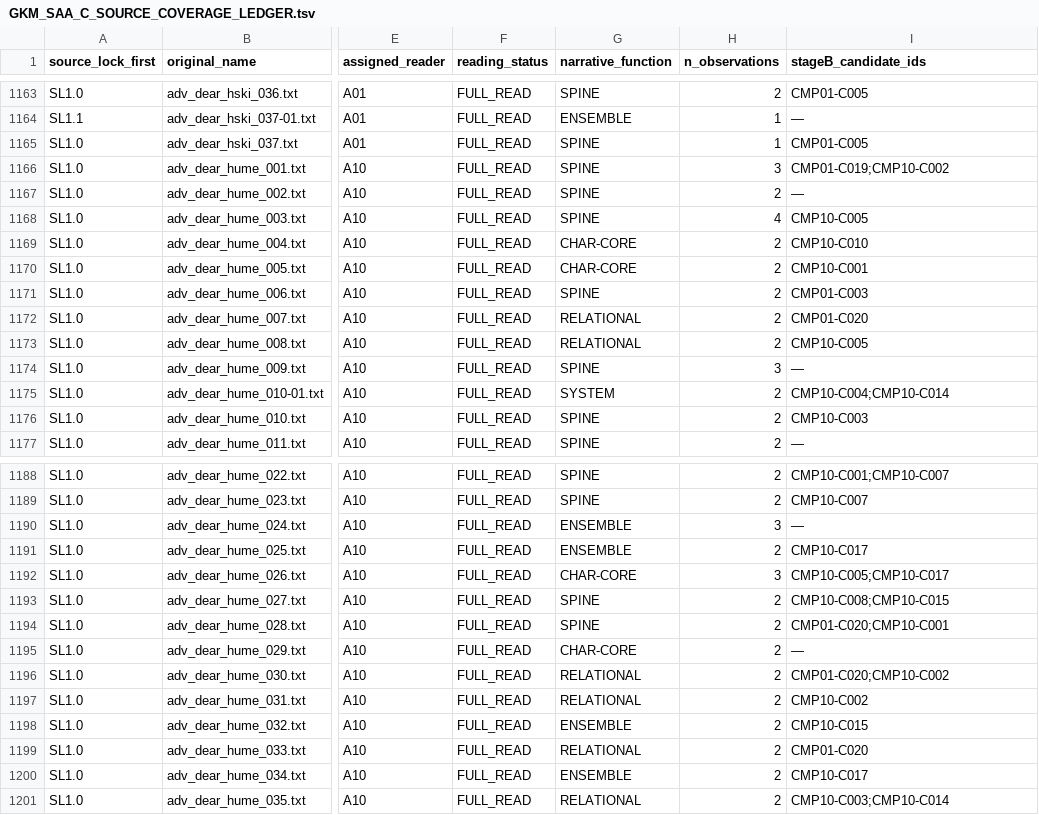
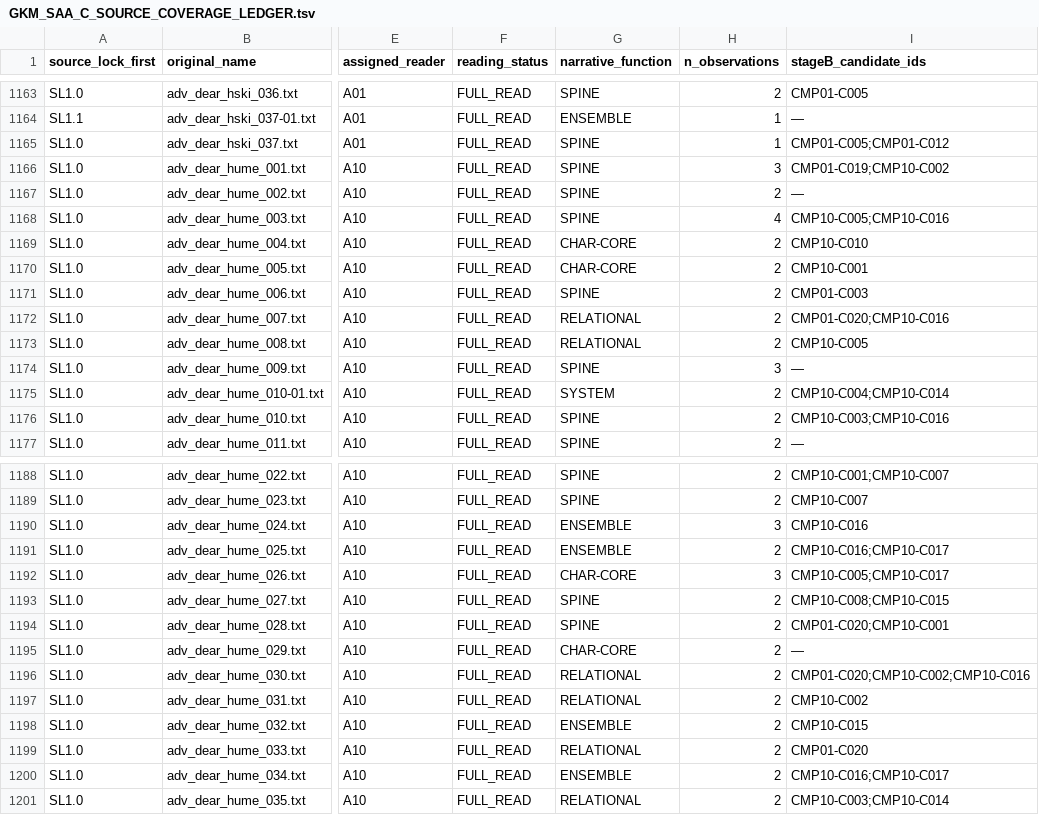
Before and after one commit to deep-blue-zero/anime-manga-ln-games-analysis, a TSV file: series/gakuen-idolmaster/01_CORPUS_AUDIT_AND_SOURCE_LOCK/SOURCE_TO_ANALYSIS_AUDIT_20261115/GKM_SAA_C_SOURCE_COVERAGE_LEDGER.tsv, drawn as a sheet; only a part is shown, gaps mark what is left out; the diff covers the shown part only; the diff names each change by its address in the sheet, - before the commit and + after, or states it on an @@ line.

```diff
--- a/series/gakuen-idolmaster/01_CORPUS_AUDIT_AND_SOURCE_LOCK/SOURCE_TO_ANALYSIS_AUDIT_20261115/GKM_SAA_C_SOURCE_COVERAGE_LEDGER.tsv
+++ b/series/gakuen-idolmaster/01_CORPUS_AUDIT_AND_SOURCE_LOCK/SOURCE_TO_ANALYSIS_AUDIT_20261115/GKM_SAA_C_SOURCE_COVERAGE_LEDGER.tsv
-I1165 (stageB_candidate_ids): CMP01-C005
+I1165 (stageB_candidate_ids): CMP01-C005;CMP01-C012
-I1168 (stageB_candidate_ids): CMP10-C005
+I1168 (stageB_candidate_ids): CMP10-C005;CMP10-C016
-I1172 (stageB_candidate_ids): CMP01-C020
+I1172 (stageB_candidate_ids): CMP01-C020;CMP10-C016
-I1176 (stageB_candidate_ids): CMP10-C003
+I1176 (stageB_candidate_ids): CMP10-C003;CMP10-C016
-I1190 (stageB_candidate_ids): —
+I1190 (stageB_candidate_ids): CMP10-C016
-I1191 (stageB_candidate_ids): CMP10-C017
+I1191 (stageB_candidate_ids): CMP10-C016;CMP10-C017
-I1196 (stageB_candidate_ids): CMP01-C020;CMP10-C002
+I1196 (stageB_candidate_ids): CMP01-C020;CMP10-C002;CMP10-C016
-I1200 (stageB_candidate_ids): CMP10-C017
+I1200 (stageB_candidate_ids): CMP10-C016;CMP10-C017
```
Also changed, not shown: 63 edited cells elsewhere in this file, 4 other files.
